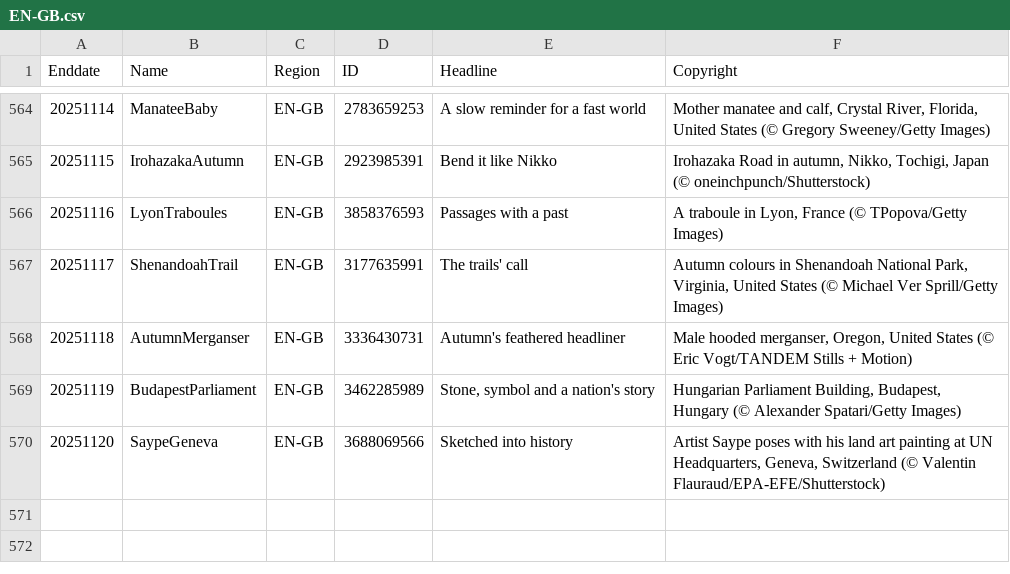
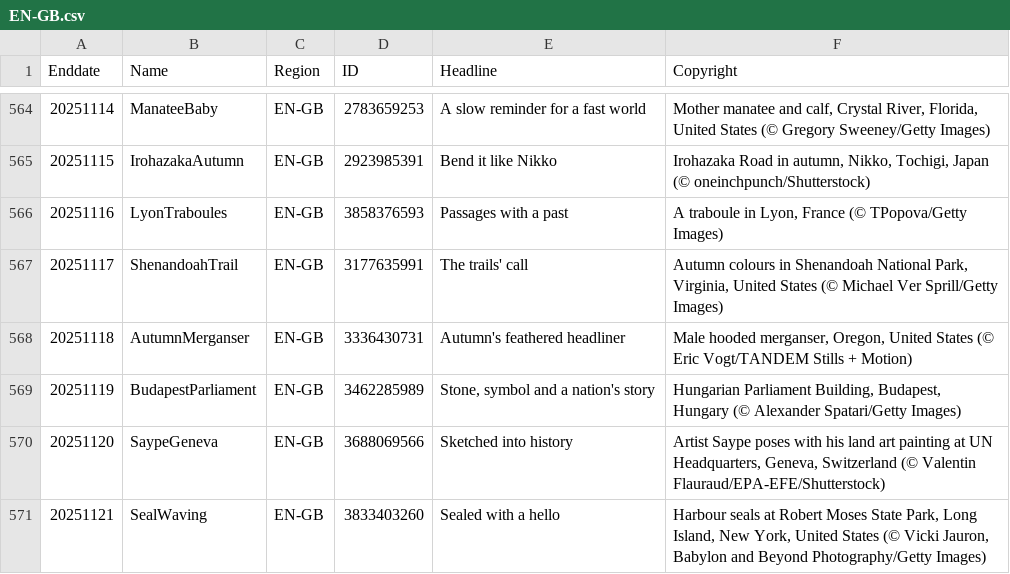
Before and after one commit to taumasyang/imageArchive, a CSV file: metadata/EN-GB.csv, drawn as a sheet; only a part is shown, gaps mark what is left out.

```diff
--- a/metadata/EN-GB.csv
+++ b/metadata/EN-GB.csv
@@ -570 +570,2 @@ Enddate,Name,Region,ID,Headline,Copyright
 20251120,SaypeGeneva,EN-GB,3688069566,"Sketched into history","Artist Saype poses with his land art painting at UN Headquarters, Geneva, Switzerland (© Valentin Flauraud/EPA-EFE/Shutterstock)"
+20251121,SealWaving,EN-GB,3833403260,"Sealed with a hello","Harbour seals at Robert Moses State Park, Long Island, New York, United States (© Vicki Jauron, Babylon and Beyond Photography/Getty Images)"
```
Also changed, not shown: metadata/EN-CA.csv, metadata/ES-ES.csv, 11 other files.
